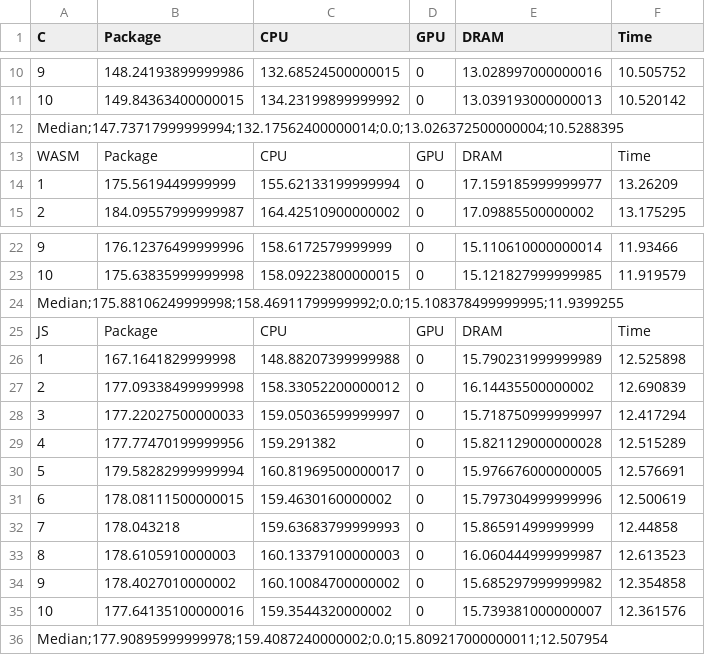
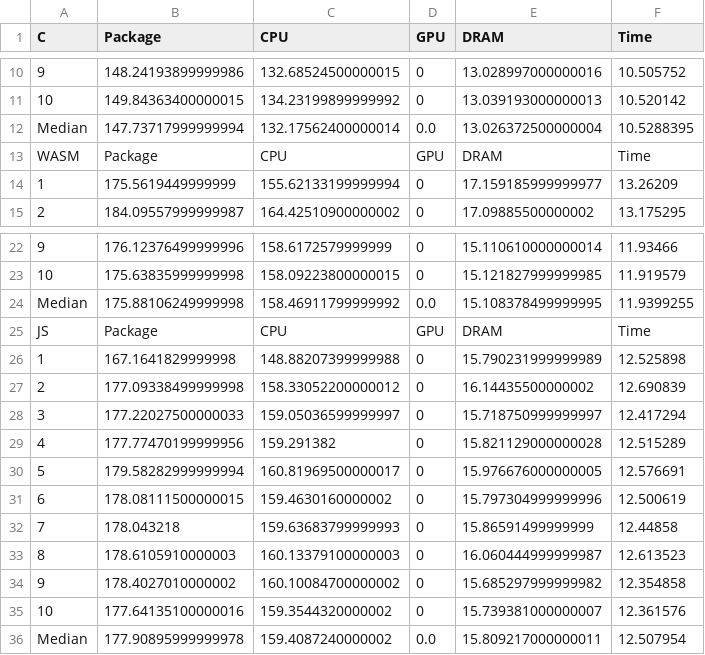
Before and after one commit to joaogdemacedo/OnThePerformanceOfWebAssembly, a CSV file: fasta/fasta.csv, drawn as a sheet; only a part is shown, gaps mark what is left out.

Commit message:
sum with comma

```diff
--- a/fasta/fasta.csv
+++ b/fasta/fasta.csv
@@ -11,3 +11,3 @@ C,Package,CPU,GPU,DRAM,Time
 10,149.84363400000015,134.23199899999992,0,13.039193000000013,10.520142
-Median;147.73717999999994;132.17562400000014;0.0;13.026372500000004;10.5288395
+Median,147.73717999999994,132.17562400000014,0.0,13.026372500000004,10.5288395
 WASM,Package,CPU,GPU,DRAM,Time
@@ -23,3 +23,3 @@ WASM,Package,CPU,GPU,DRAM,Time
 10,175.63835999999998,158.09223800000015,0,15.121827999999985,11.919579
-Median;175.88106249999998;158.46911799999992;0.0;15.108378499999995;11.9399255
+Median,175.88106249999998,158.46911799999992,0.0,15.108378499999995,11.9399255
 JS,Package,CPU,GPU,DRAM,Time
@@ -35,2 +35,2 @@ JS,Package,CPU,GPU,DRAM,Time
 10,177.64135100000016,159.3544320000002,0,15.739381000000007,12.361576
-Median;177.90895999999978;159.4087240000002;0.0;15.809217000000011;12.507954
+Median,177.90895999999978,159.4087240000002,0.0,15.809217000000011,12.507954
```
